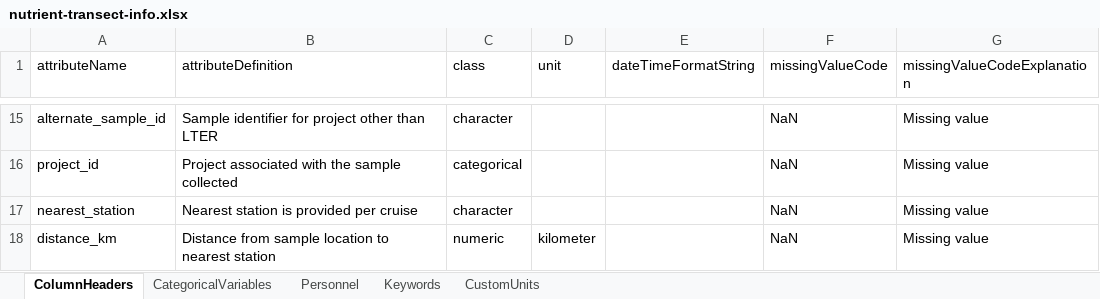
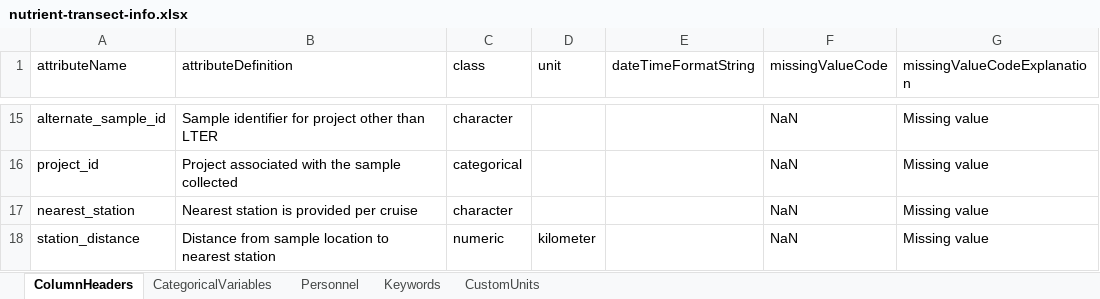
Before and after one commit to WHOIGit/nes-lter-nutrient-transect, an Excel workbook: nutrient-transect-info.xlsx, sheet ColumnHeaders, drawn as a sheet; only a part is shown, gaps mark what is left out; values as stored, in another font and other column widths than the file's, no borders; the diff names each change by its address in the sheet, - before the commit and + after, or states it on an @@ line.

Commit message:
renamed distance_km -> station_distance, reran workflow

```diff
--- a/nutrient-transect-info.xlsx (sheet ColumnHeaders)
+++ b/nutrient-transect-info.xlsx (sheet ColumnHeaders)
-A18 (attributeName): distance_km
+A18 (attributeName): station_distance
```
Also changed, not shown: sheet CategoricalVariables, 4 other files.
